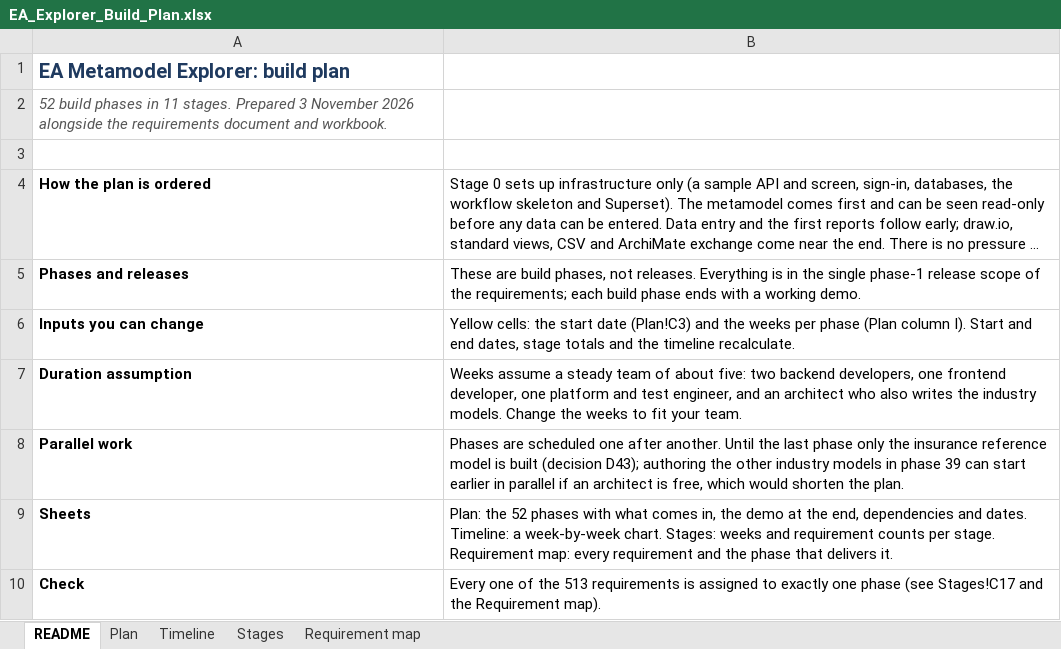
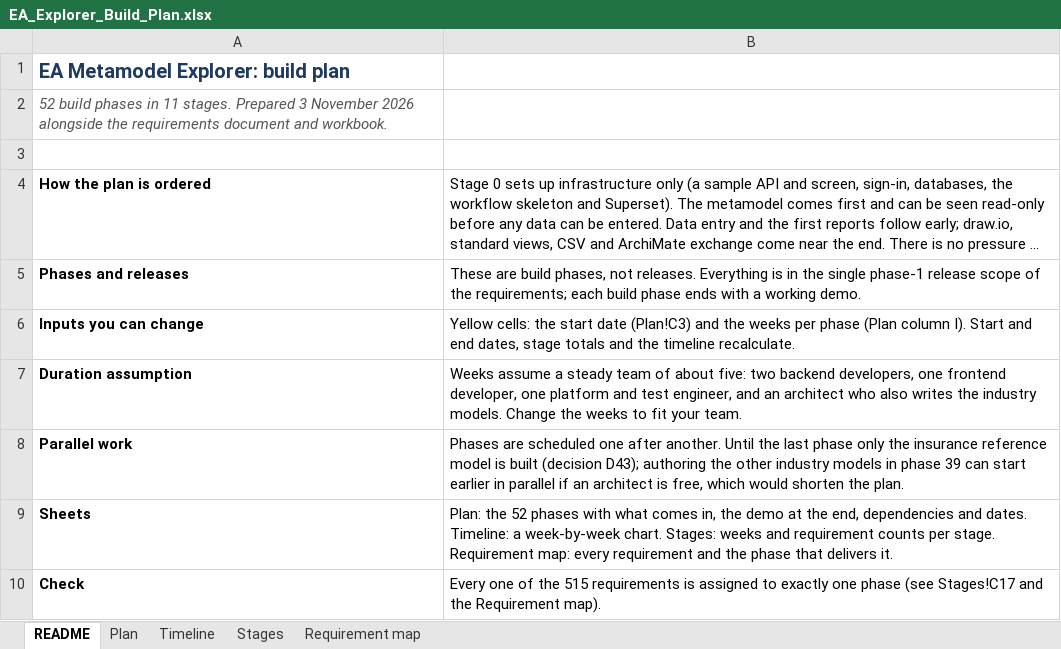
Before and after one commit to gauravvermaea/EA-Enterpise, an Excel workbook: docs/requirements/EA_Explorer_Build_Plan.xlsx, sheet README, drawn as a sheet; long unchanged cells end in …; values as stored, in another font and other column widths than the file's, no borders; the diff names each change by its address in the sheet, - before the commit and + after, or states it on an @@ line.

```diff
--- a/docs/requirements/EA_Explorer_Build_Plan.xlsx (sheet README)
+++ b/docs/requirements/EA_Explorer_Build_Plan.xlsx (sheet README)
-B10: …of the 513 requirements is…
+B10: …of the 515 requirements is…
```
Also changed, not shown: sheet Requirement map, sheet Plan, sheet Stages, docs/requirements/EA_Explorer_Requirements.xlsx, 49 other files.
